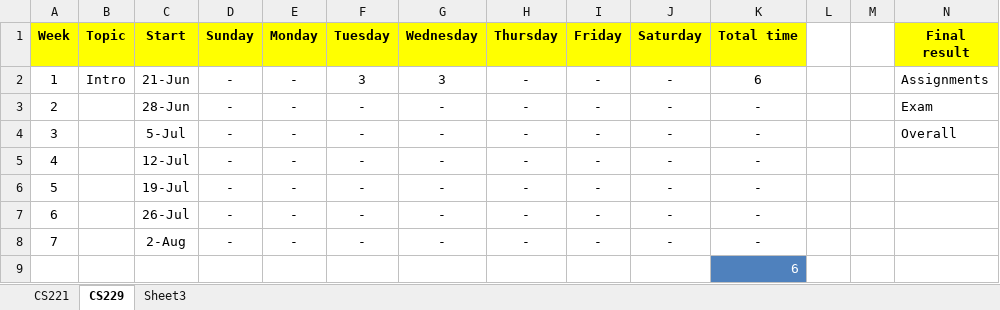
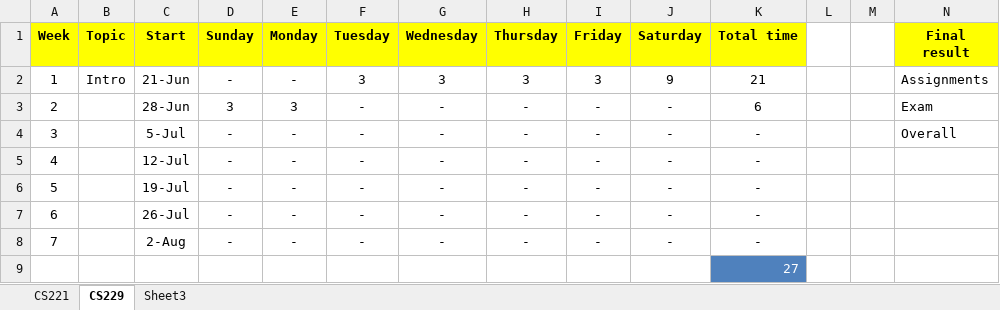
Before and after one commit to hifrickenfive/StanfordAI, an Excel workbook: CS221/TimeLog.xlsx, sheet CS229, drawn as a sheet; values as stored, in another font and other column widths than the file's, no borders; the diff names each change by its address in the sheet, - before the commit and + after, or states it on an @@ line.

```diff
--- a/CS221/TimeLog.xlsx (sheet CS229)
+++ b/CS221/TimeLog.xlsx (sheet CS229)
-H2 (Thursday): -
+H2 (Thursday): 3
-I2 (Friday): -
+I2 (Friday): 3
-J2 (Saturday): -
+J2 (Saturday): 9
-K2 (Total time): 6
+K2 (Total time): 21
-D3 (Sunday): -
+D3 (Sunday): 3
-E3 (Monday): -
+E3 (Monday): 3
-K3 (Total time): -
+K3 (Total time): 6
-K9 (Total time): 6
+K9 (Total time): 27
```
Also changed, not shown: charts or pictures, 3 other files.
